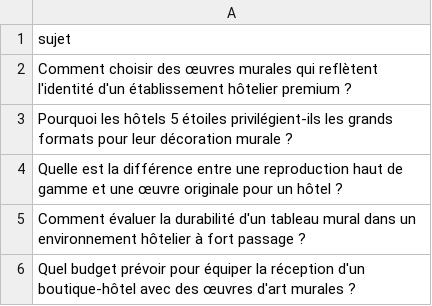
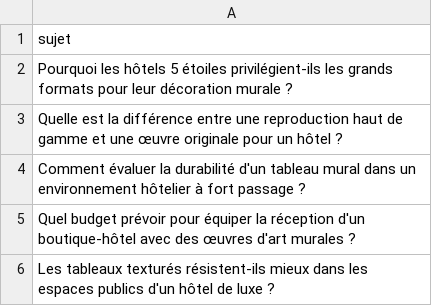
Before and after one commit to Metalosmose21/hotel-luxe-1, a CSV file: sujets.csv, drawn as a sheet; only a part is shown; the shorter side is filled out with more unchanged rows.

```diff
--- a/sujets.csv
+++ b/sujets.csv
@@ -1,3 +1,2 @@
 sujet
-Comment choisir des œuvres murales qui reflètent l'identité d'un établissement hôtelier premium ?
 Pourquoi les hôtels 5 étoiles privilégient-ils les grands formats pour leur décoration murale ?
```
Also changed, not shown: sujets_traites.csv.
